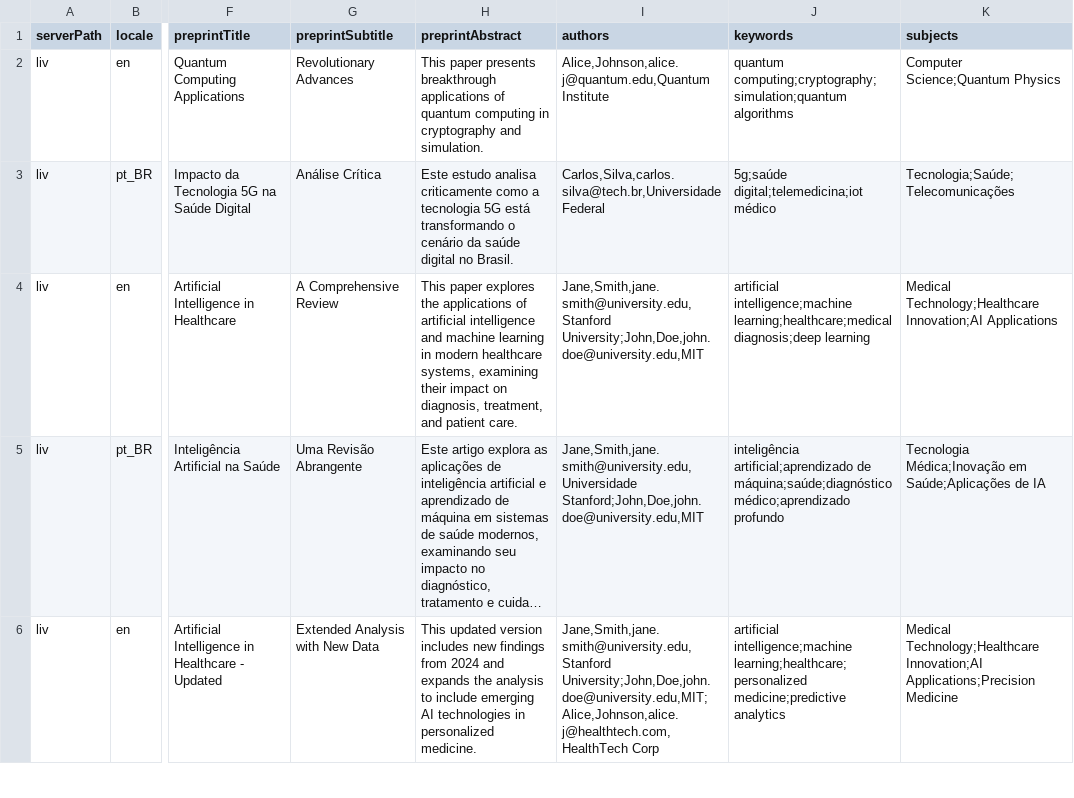
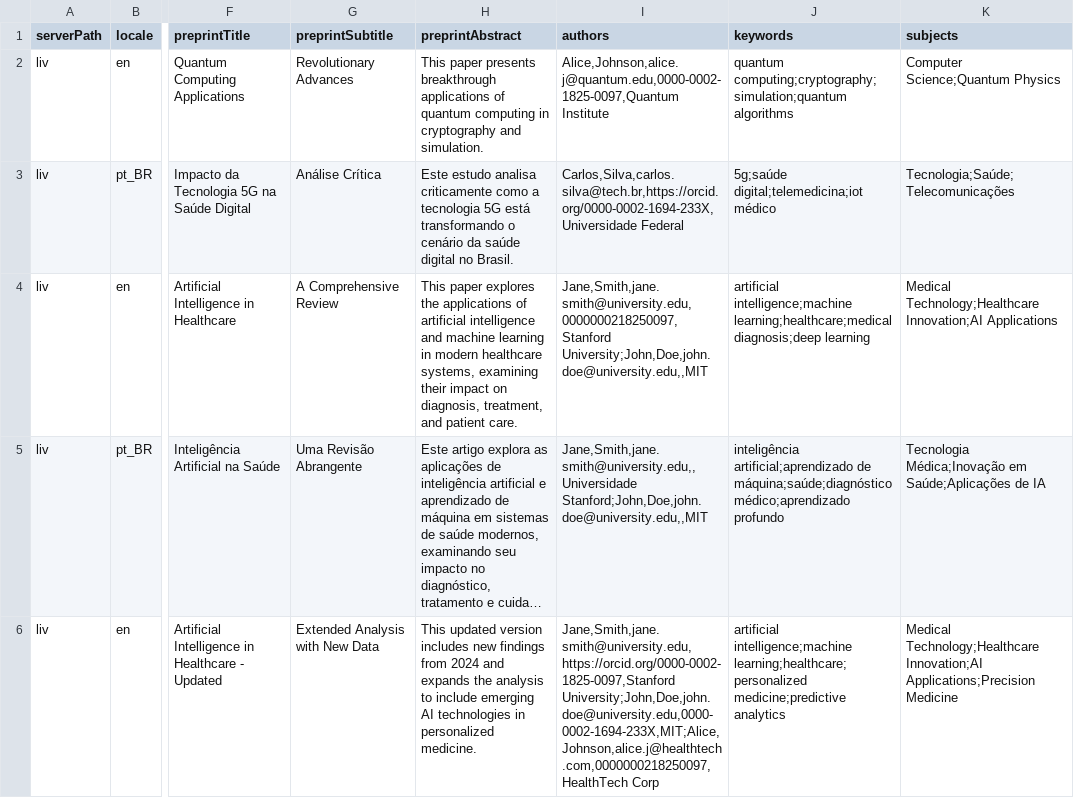
Before and after one commit to Godoy0722/ops_csv_importexport, a CSV file: examples/preprints/comprehensive_multilocale_preprints.csv, drawn as a sheet; only a part is shown, gaps mark what is left out; long unchanged cells end in …; the diff covers the shown part only; the diff names each change by its address in the sheet, - before the commit and + after, or states it on an @@ line.

Commit message:
feat(authors): add ORCiD support for preprint authors
Add ORCiD field to author data structure and implement normalization
Update documentation and example CSV files to include ORCiD examples
Handle ORCiD in both single-locale and multi-locale imports

```diff
--- a/examples/preprints/comprehensive_multilocale_preprints.csv
+++ b/examples/preprints/comprehensive_multilocale_preprints.csv
-I2 (authors): Alice,Johnson,alice.j@quantum.edu,Quantum Institute
+I2 (authors): Alice,Johnson,alice.j@quantum.edu,0000-0002-1825-0097,Quantum Institute
-I3 (authors): Carlos,Silva,carlos.silva@tech.br,Universidade Federal
+I3 (authors): Carlos,Silva,carlos.silva@tech.br,https://orcid.org/0000-0002-1694-233X,Universidade Federal
-I4 (authors): Jane,Smith,jane.smith@university.edu,Stanford University;John,Doe,john.doe@university.edu,MIT
+I4 (authors): Jane,Smith,jane.smith@university.edu,0000000218250097,Stanford University;John,Doe,john.doe@university.edu,,MIT
-I5 (authors): Jane,Smith,jane.smith@university.edu,Universidade Stanford;John,Doe,john.doe@university.edu,MIT
+I5 (authors): Jane,Smith,jane.smith@university.edu,,Universidade Stanford;John,Doe,john.doe@university.edu,,MIT
-I6 (authors): Jane,Smith,jane.smith@university.edu,Stanford University;John,Doe,john.doe@university.edu,MIT;Alice,Johnson,alice.j@healthtech.com,HealthTech Corp
+I6 (authors): Jane,Smith,jane.smith@university.edu,https://orcid.org/0000-0002-1825-0097,Stanford University;John,Doe,john.doe@university.edu,0000-0002-1694-233X,MIT;Alice,Johnson,alice.j@healthtech.com,0000000218250097,HealthTech Corp
```
Also changed, not shown: 12 edited cells elsewhere in this file, 2 other files.
